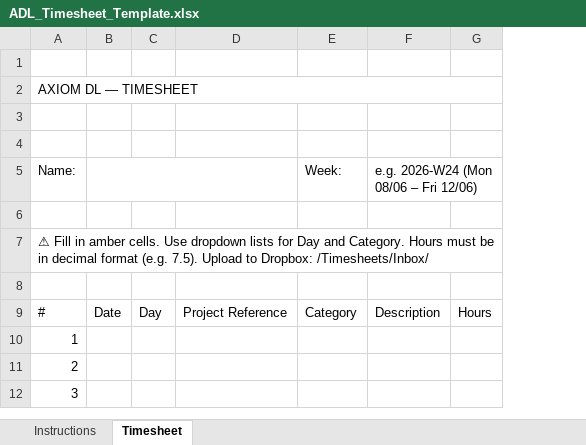
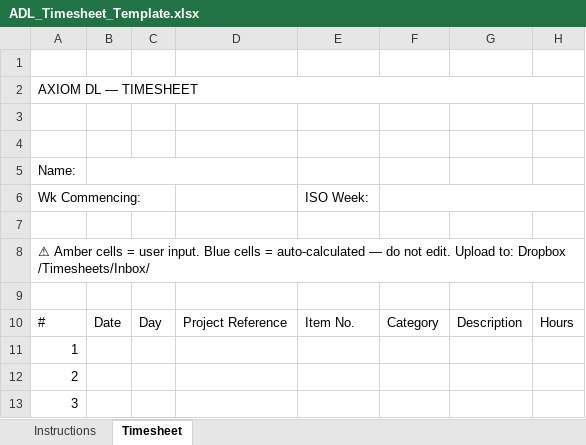
Before and after one commit to greigorius/timesheet-tracker, an Excel workbook: ADL_Timesheet_Template.xlsx, sheet Timesheet, drawn as a sheet; only a part is shown; values as stored, in another font and other column widths than the file's, no cell formats; removed rows and columns are numbered as before the commit, all else as after; the diff names each change by its address in the sheet, - before the commit and + after, or states it on an @@ line.

```diff
--- a/ADL_Timesheet_Template.xlsx (sheet Timesheet)
+++ b/ADL_Timesheet_Template.xlsx (sheet Timesheet)
+column E, row 10: Item No.
-F5: Week:
+F5: (empty)
-G5: e.g. 2026-W24 (Mon 08/06 – Fri 12/06)
+G5: (empty)
-F5:G5 merged
+row 6: Wk Commencing: |  |  |  | ISO Week:
@@ column A renumbered from row 8 down @@
```
Also changed, not shown: sheet Instructions, cell formats, formulas that keep their value, 1 other file.
